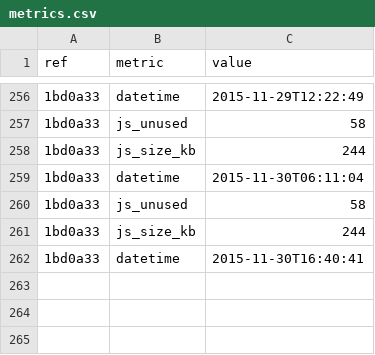
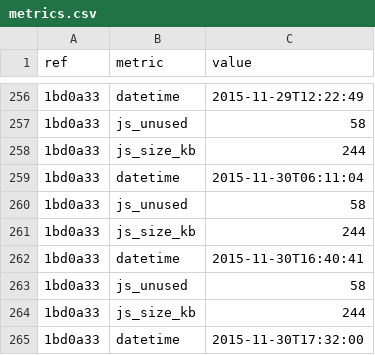
Before and after one commit to whybug/whybug-server, a CSV file: metrics.csv, drawn as a sheet; only a part is shown, gaps mark what is left out; the diff names each change by its address in the sheet, - before the commit and + after, or states it on an @@ line.

Commit message:
Update metrics

```diff
--- a/metrics.csv
+++ b/metrics.csv
+row 263: 1bd0a33 | js_unused | 58
+row 264: 1bd0a33 | js_size_kb | 244
+row 265: 1bd0a33 | datetime | 2015-11-30T17:32:00
```
